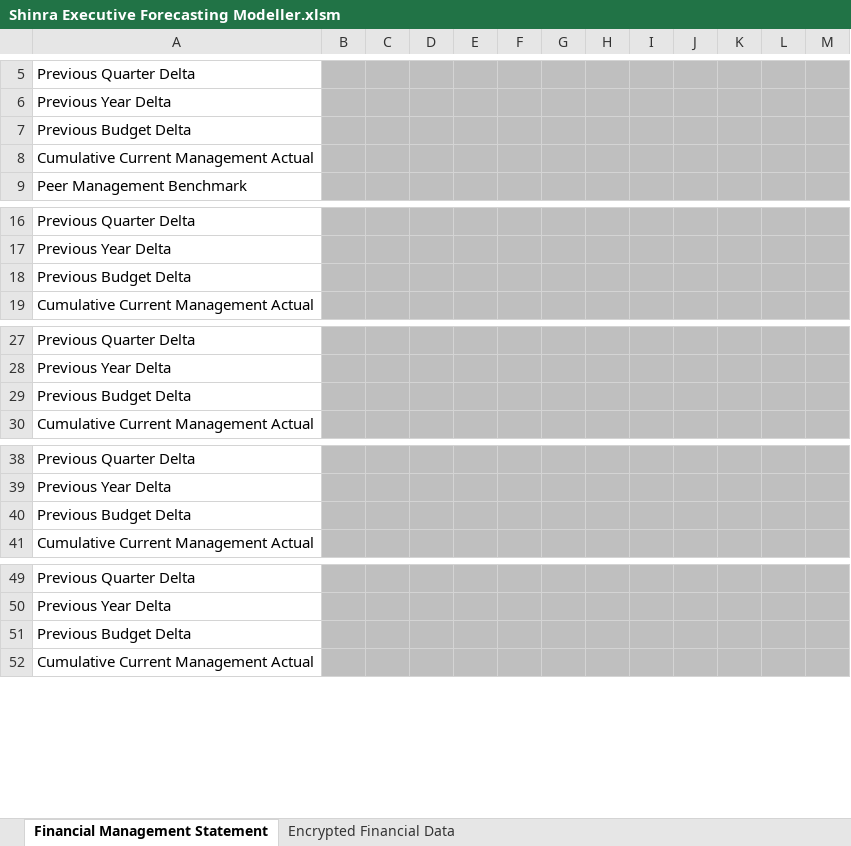
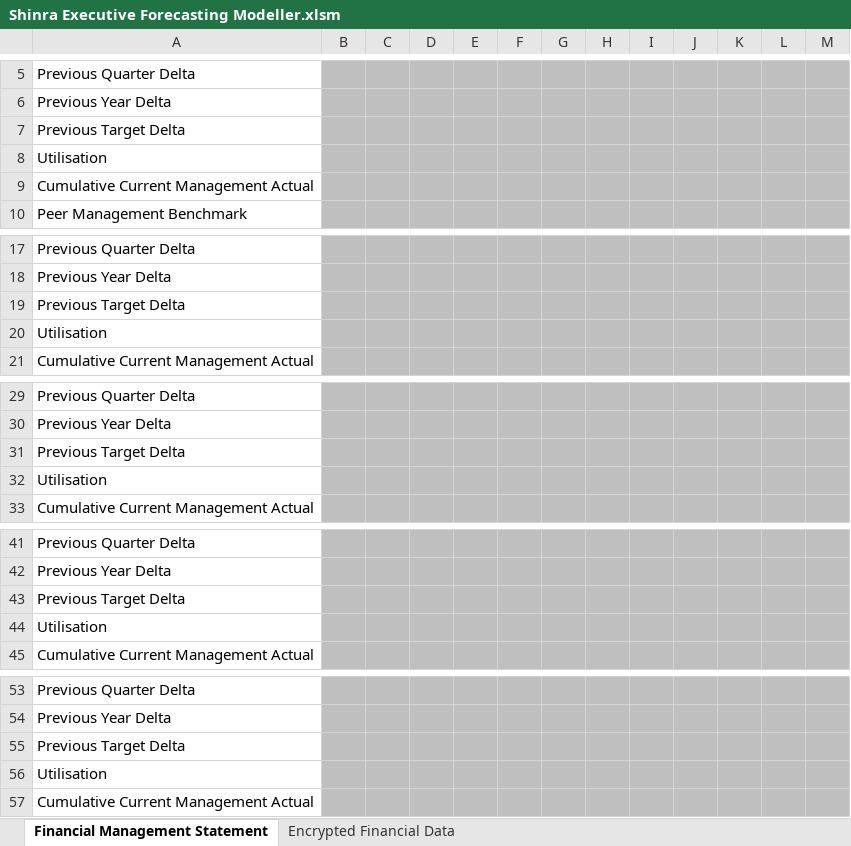
Before and after one commit to Scarlett-Pimpernell/Obsidian-Anchor-Database, an Excel workbook: The Beano Lives On!/Applications/Shinra Executive Forecasting Modeller.xlsm, sheet Financial Management Statement, drawn as a sheet; only a part is shown, gaps mark what is left out; values as stored, in another font and other column widths than the file's, no borders; charts and pictures not drawn; addresses are those after the commit; the diff names each change by its address in the sheet, - before the commit and + after, or states it on an @@ line.

Commit message:
Update Shinra Executive Forecasting Modeller.xlsm

```diff
--- a/The Beano Lives On!/Applications/Shinra Executive Forecasting Modeller.xlsm (sheet Financial Management Statement)
+++ b/The Beano Lives On!/Applications/Shinra Executive Forecasting Modeller.xlsm (sheet Financial Management Statement)
-A7: Previous Budget Delta
+A7: Previous Target Delta
+row 8: Utilisation
-A19: Previous Budget Delta
+A19: Previous Target Delta
+row 20: Utilisation
-A31: Previous Budget Delta
+A31: Previous Target Delta
+row 32: Utilisation
-A43: Previous Budget Delta
+A43: Previous Target Delta
+row 44: Utilisation
-A55: Previous Budget Delta
+A55: Previous Target Delta
+row 56: Utilisation
```
Also changed, not shown: charts or pictures.
